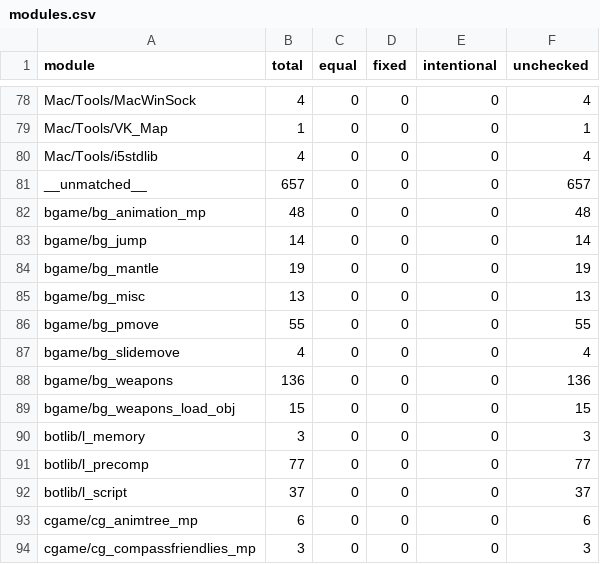
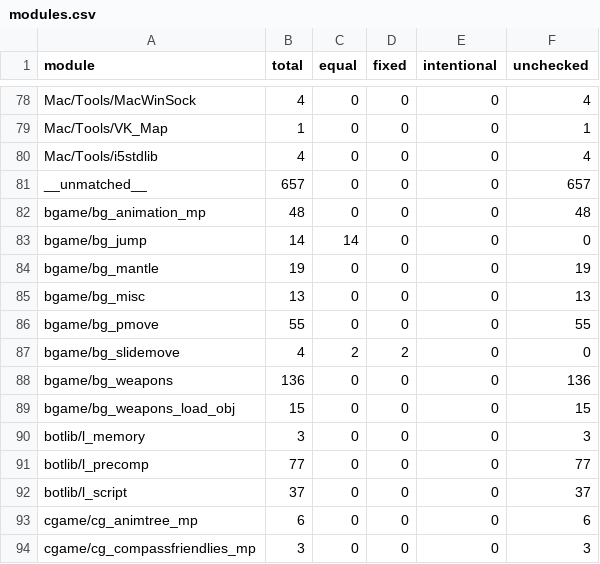
Before and after one commit to STiXzoOR/cod2-silicon, a CSV file: docs/fidelity/modules/modules.csv, drawn as a sheet; only a part is shown, gaps mark what is left out.

```diff
--- a/docs/fidelity/modules/modules.csv
+++ b/docs/fidelity/modules/modules.csv
@@ -82,3 +82,3 @@ __unmatched__,657,0,0,0,657
 bgame/bg_animation_mp,48,0,0,0,48
-bgame/bg_jump,14,0,0,0,14
+bgame/bg_jump,14,14,0,0,0
 bgame/bg_mantle,19,0,0,0,19
@@ -86,3 +86,3 @@ bgame/bg_misc,13,0,0,0,13
 bgame/bg_pmove,55,0,0,0,55
-bgame/bg_slidemove,4,0,0,0,4
+bgame/bg_slidemove,4,2,2,0,0
 bgame/bg_weapons,136,0,0,0,136
```
Also changed, not shown: 6 other files.
